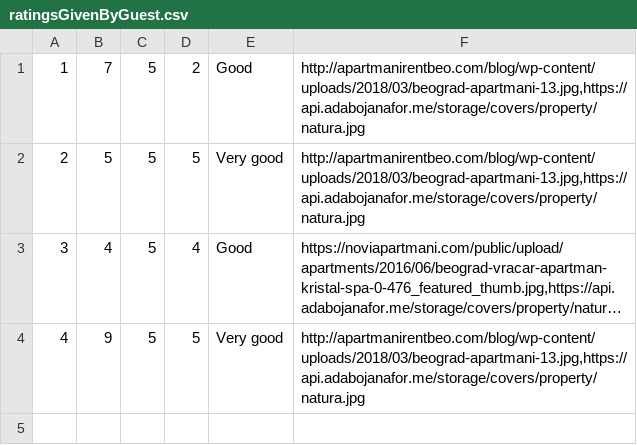
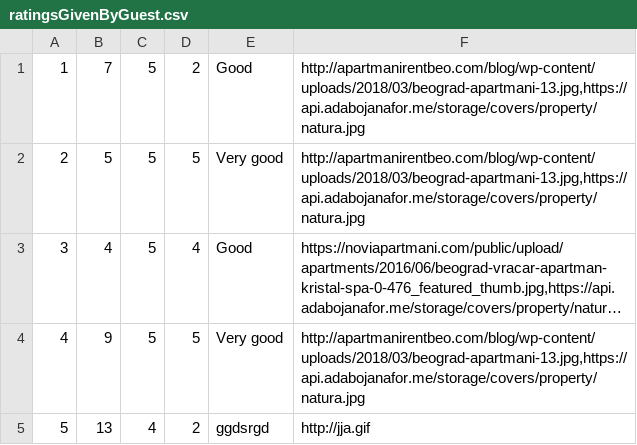
Before and after one commit to anastano/group-3-team-B, a CSV file: SIMS_HCI_Project/SIMS_HCI_Project/Resources/Database/ratingsGivenByGuest.csv, drawn as a sheet; long unchanged cells end in ….

```diff
--- a/SIMS_HCI_Project/SIMS_HCI_Project/Resources/Database/ratingsGivenByGuest.csv
+++ b/SIMS_HCI_Project/SIMS_HCI_Project/Resources/Database/ratingsGivenByGuest.csv
@@ -4 +4,2 @@
 4|9|5|5|Very good|http://apartmanirentbeo.com/blog/wp-content/uploads/2018/03/beograd-apartmani-13.jpg,https://api.adabojanafor.me/storage/covers/property/natura.jpg
+5|13|4|2| ggdsrgd|http://jja.gif
```
Also changed, not shown: SIMS_HCI_Project/SIMS_HCI_Project/Resources/Database/guesttourattendances.csv, SIMS_HCI_Project/SIMS_HCI_Project/Resources/Database/notifications.csv, 11 other files.
